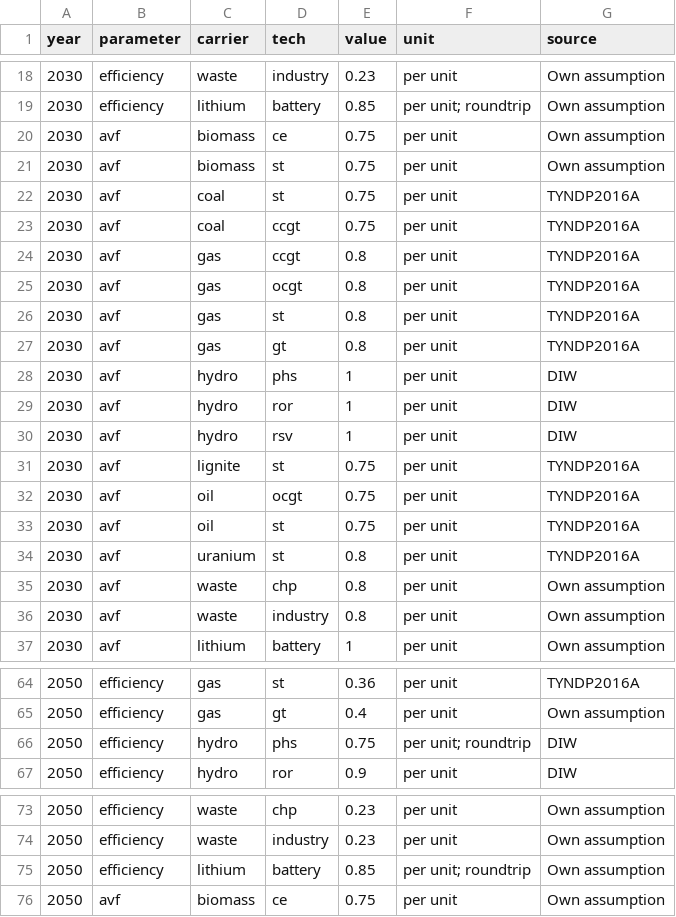
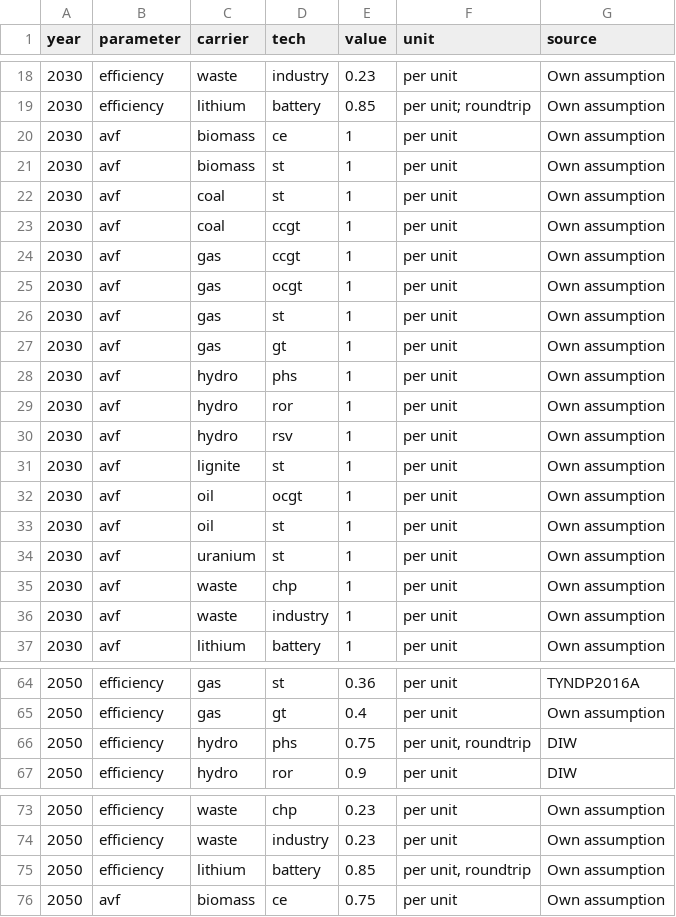
Before and after one commit to ZNES-datapackages/angus-input-data, a CSV file: technology/technology.csv, drawn as a sheet; only a part is shown, gaps mark what is left out.

Commit message:
Update carrier and technologies

```diff
--- a/technology/technology.csv
+++ b/technology/technology.csv
@@ -19,19 +19,19 @@ year,parameter,carrier,tech,value,unit,source
 2030,efficiency,lithium,battery,0.85,per unit; roundtrip,Own assumption
-2030,avf,biomass,ce,0.75,per unit,Own assumption
-2030,avf,biomass,st,0.75,per unit,Own assumption
-2030,avf,coal,st,0.75,per unit,TYNDP2016A
-2030,avf,coal,ccgt,0.75,per unit,TYNDP2016A
-2030,avf,gas,ccgt,0.8,per unit,TYNDP2016A
-2030,avf,gas,ocgt,0.8,per unit,TYNDP2016A
-2030,avf,gas,st,0.8,per unit,TYNDP2016A
-2030,avf,gas,gt,0.8,per unit,TYNDP2016A
-2030,avf,hydro,phs,1,per unit,DIW
-2030,avf,hydro,ror,1,per unit,DIW
-2030,avf,hydro,rsv,1,per unit,DIW
-2030,avf,lignite,st,0.75,per unit,TYNDP2016A
-2030,avf,oil,ocgt,0.75,per unit,TYNDP2016A
-2030,avf,oil,st,0.75,per unit,TYNDP2016A
-2030,avf,uranium,st,0.8,per unit,TYNDP2016A
-2030,avf,waste,chp,0.8,per unit,Own assumption
-2030,avf,waste,industry,0.8,per unit,Own assumption
+2030,avf,biomass,ce,1,per unit,Own assumption
+2030,avf,biomass,st,1,per unit,Own assumption
+2030,avf,coal,st,1,per unit,Own assumption
+2030,avf,coal,ccgt,1,per unit,Own assumption
+2030,avf,gas,ccgt,1,per unit,Own assumption
+2030,avf,gas,ocgt,1,per unit,Own assumption
+2030,avf,gas,st,1,per unit,Own assumption
+2030,avf,gas,gt,1,per unit,Own assumption
+2030,avf,hydro,phs,1,per unit,Own assumption
+2030,avf,hydro,ror,1,per unit,Own assumption
+2030,avf,hydro,rsv,1,per unit,Own assumption
+2030,avf,lignite,st,1,per unit,Own assumption
+2030,avf,oil,ocgt,1,per unit,Own assumption
+2030,avf,oil,st,1,per unit,Own assumption
+2030,avf,uranium,st,1,per unit,Own assumption
+2030,avf,waste,chp,1,per unit,Own assumption
+2030,avf,waste,industry,1,per unit,Own assumption
 2030,avf,lithium,battery,1,per unit,Own assumption
@@ -65,3 +65,3 @@ year,parameter,carrier,tech,value,unit,source
 2050,efficiency,gas,gt,0.4,per unit,Own assumption
-2050,efficiency,hydro,phs,0.75,per unit; roundtrip,DIW
+2050,efficiency,hydro,phs,0.75,"per unit,  roundtrip",DIW
 2050,efficiency,hydro,ror,0.9,per unit,DIW
@@ -74,3 +74,3 @@ year,parameter,carrier,tech,value,unit,source
 2050,efficiency,waste,industry,0.23,per unit,Own assumption
-2050,efficiency,lithium,battery,0.85,per unit; roundtrip,Own assumption
+2050,efficiency,lithium,battery,0.85,"per unit,  roundtrip",Own assumption
 2050,avf,biomass,ce,0.75,per unit,Own assumption
```
Also changed, not shown: carrier/carrier-cost.csv, 1 other file.
